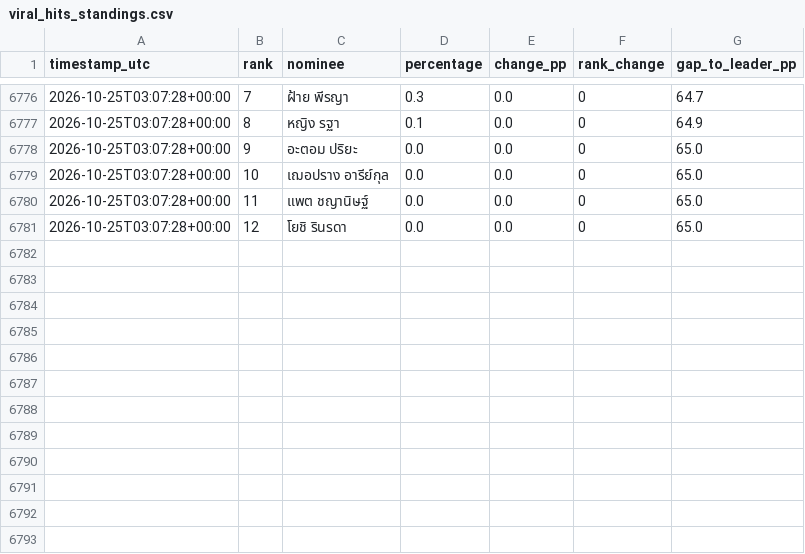
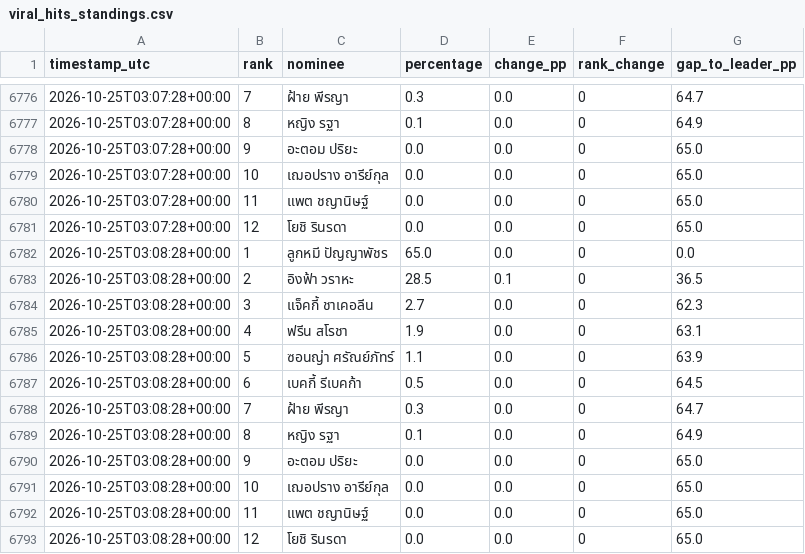
Before and after one commit to rhiivas/viralhits-voting-dashboard, a CSV file: docs/viral_hits_standings.csv, drawn as a sheet; only a part is shown, gaps mark what is left out; the diff names each change by its address in the sheet, - before the commit and + after, or states it on an @@ line.

Commit message:
Mac collector: update public voting standings

```diff
--- a/docs/viral_hits_standings.csv
+++ b/docs/viral_hits_standings.csv
+row 6782: 2026-10-25T03:08:28+00:00 | 1 | ลูกหมี ปัญญาพัชร | 65.0 | 0.0 | 0 | 0.0
+row 6783: 2026-10-25T03:08:28+00:00 | 2 | อิงฟ้า วราหะ | 28.5 | 0.1 | 0 | 36.5
+row 6784: 2026-10-25T03:08:28+00:00 | 3 | แจ็คกี้ ชาเคอลีน | 2.7 | 0.0 | 0 | 62.3
+row 6785: 2026-10-25T03:08:28+00:00 | 4 | ฟรีน สโรชา | 1.9 | 0.0 | 0 | 63.1
+row 6786: 2026-10-25T03:08:28+00:00 | 5 | ซอนญ่า ศรัณย์ภัทร์ | 1.1 | 0.0 | 0 | 63.9
+row 6787: 2026-10-25T03:08:28+00:00 | 6 | เบคกี้ รีเบคก้า | 0.5 | 0.0 | 0 | 64.5
+row 6788: 2026-10-25T03:08:28+00:00 | 7 | ฝ้าย พีรญา | 0.3 | 0.0 | 0 | 64.7
+row 6789: 2026-10-25T03:08:28+00:00 | 8 | หญิง รฐา | 0.1 | 0.0 | 0 | 64.9
+row 6790: 2026-10-25T03:08:28+00:00 | 9 | อะตอม ปริยะ | 0.0 | 0.0 | 0 | 65.0
+row 6791: 2026-10-25T03:08:28+00:00 | 10 | เฌอปราง อารีย์กุล | 0.0 | 0.0 | 0 | 65.0
+row 6792: 2026-10-25T03:08:28+00:00 | 11 | แพต ชญานิษฐ์ | 0.0 | 0.0 | 0 | 65.0
+row 6793: 2026-10-25T03:08:28+00:00 | 12 | โยชิ รินรดา | 0.0 | 0.0 | 0 | 65.0
```
Also changed, not shown: 1 other file.
